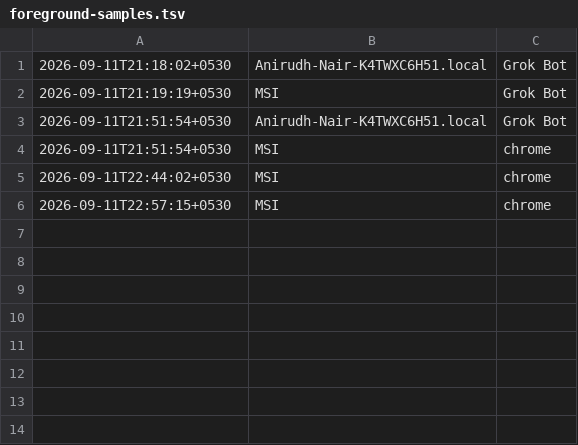
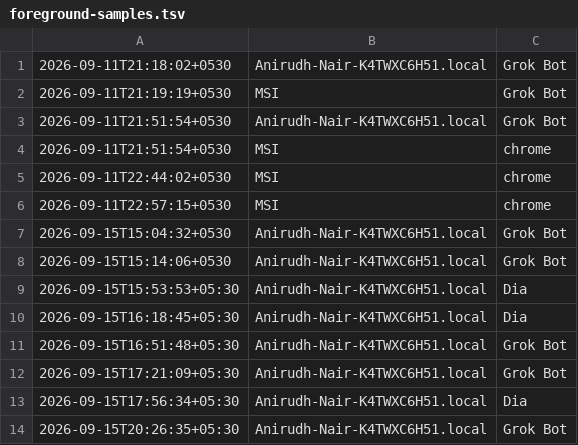
Before and after one commit to anirnair/daymeter, a TSV file: dashboard/public/foreground-samples.tsv, drawn as a sheet.

```diff
--- a/dashboard/public/foreground-samples.tsv
+++ b/dashboard/public/foreground-samples.tsv
@@ -6 +6,9 @@
 2026-09-11T22:57:15+0530	MSI	chrome
+2026-09-15T15:04:32+0530	Anirudh-Nair-K4TWXC6H51.local	Grok Bot
+2026-09-15T15:14:06+0530	Anirudh-Nair-K4TWXC6H51.local	Grok Bot
+2026-09-15T15:53:53+05:30	Anirudh-Nair-K4TWXC6H51.local	Dia
+2026-09-15T16:18:45+05:30	Anirudh-Nair-K4TWXC6H51.local	Dia
+2026-09-15T16:51:48+05:30	Anirudh-Nair-K4TWXC6H51.local	Grok Bot
+2026-09-15T17:21:09+05:30	Anirudh-Nair-K4TWXC6H51.local	Grok Bot
+2026-09-15T17:56:34+05:30	Anirudh-Nair-K4TWXC6H51.local	Dia
+2026-09-15T20:26:35+05:30	Anirudh-Nair-K4TWXC6H51.local	Grok Bot
```
Also changed, not shown: 3 other files.
